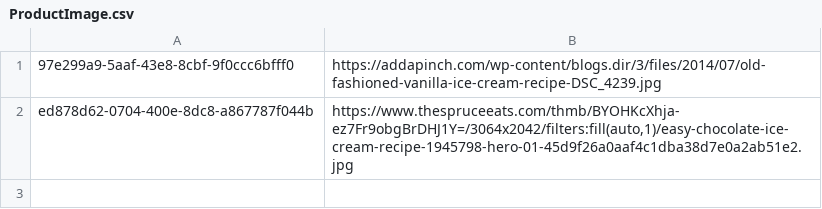
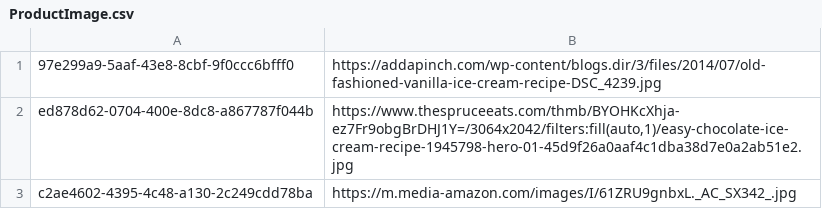
Before and after one commit to mikhalbj/Nozama_, a CSV file: db/data/ProductImage.csv, drawn as a sheet.

```diff
--- a/db/data/ProductImage.csv
+++ b/db/data/ProductImage.csv
@@ -2 +2,2 @@
 ed878d62-0704-400e-8dc8-a867787f044b,"https://www.thespruceeats.com/thmb/BYOHKcXhja-ez7Fr9obgBrDHJ1Y=/3064x2042/filters:fill(auto,1)/easy-chocolate-ice-cream-recipe-1945798-hero-01-45d9f26a0aaf4c1dba38d7e0a2ab51e2.jpg"
+c2ae4602-4395-4c48-a130-2c249cdd78ba,https://m.media-amazon.com/images/I/61ZRU9gnbxL._AC_SX342_.jpg
```
Also changed, not shown: db/data/Product.csv, db/data/ProductInventory.csv, 5 other files.
